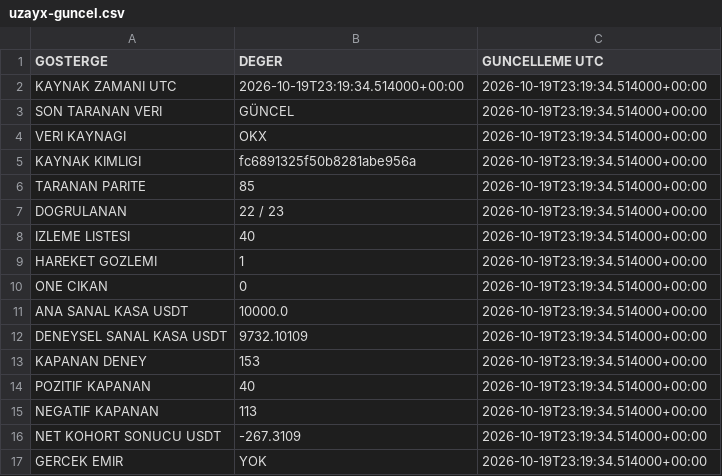
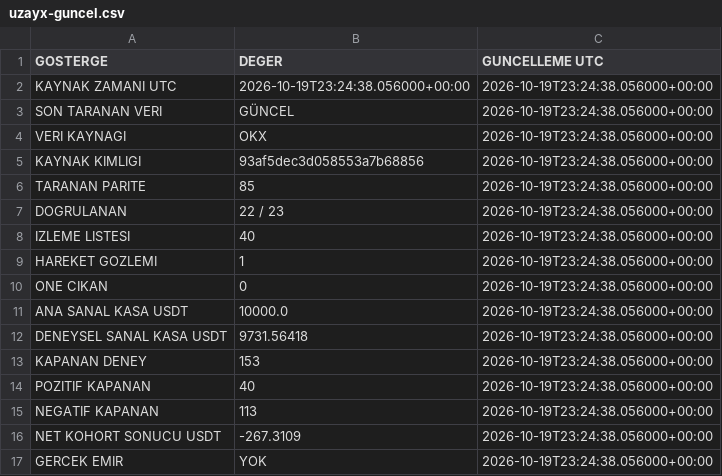
Before and after one commit to onurqlp/coin-live-pro, a CSV file: web/data/uzayx-guncel.csv, drawn as a sheet.

```diff
--- a/web/data/uzayx-guncel.csv
+++ b/web/data/uzayx-guncel.csv
@@ -1,17 +1,17 @@
 GOSTERGE,DEGER,GUNCELLEME UTC
-KAYNAK ZAMANI UTC,2026-10-19T23:19:34.514000+00:00,2026-10-19T23:19:34.514000+00:00
-SON TARANAN VERI,GÜNCEL,2026-10-19T23:19:34.514000+00:00
-VERI KAYNAGI,OKX,2026-10-19T23:19:34.514000+00:00
-KAYNAK KIMLIGI,fc6891325f50b8281abe956a,2026-10-19T23:19:34.514000+00:00
-TARANAN PARITE,85,2026-10-19T23:19:34.514000+00:00
-DOGRULANAN,22 / 23,2026-10-19T23:19:34.514000+00:00
-IZLEME LISTESI,40,2026-10-19T23:19:34.514000+00:00
-HAREKET GOZLEMI,1,2026-10-19T23:19:34.514000+00:00
-ONE CIKAN,0,2026-10-19T23:19:34.514000+00:00
-ANA SANAL KASA USDT,10000.0,2026-10-19T23:19:34.514000+00:00
-DENEYSEL SANAL KASA USDT,9732.10109,2026-10-19T23:19:34.514000+00:00
-KAPANAN DENEY,153,2026-10-19T23:19:34.514000+00:00
-POZITIF KAPANAN,40,2026-10-19T23:19:34.514000+00:00
-NEGATIF KAPANAN,113,2026-10-19T23:19:34.514000+00:00
-NET KOHORT SONUCU USDT,-267.3109,2026-10-19T23:19:34.514000+00:00
-GERCEK EMIR,YOK,2026-10-19T23:19:34.514000+00:00
+KAYNAK ZAMANI UTC,2026-10-19T23:24:38.056000+00:00,2026-10-19T23:24:38.056000+00:00
+SON TARANAN VERI,GÜNCEL,2026-10-19T23:24:38.056000+00:00
+VERI KAYNAGI,OKX,2026-10-19T23:24:38.056000+00:00
+KAYNAK KIMLIGI,93af5dec3d058553a7b68856,2026-10-19T23:24:38.056000+00:00
+TARANAN PARITE,85,2026-10-19T23:24:38.056000+00:00
+DOGRULANAN,22 / 23,2026-10-19T23:24:38.056000+00:00
+IZLEME LISTESI,40,2026-10-19T23:24:38.056000+00:00
+HAREKET GOZLEMI,1,2026-10-19T23:24:38.056000+00:00
+ONE CIKAN,0,2026-10-19T23:24:38.056000+00:00
+ANA SANAL KASA USDT,10000.0,2026-10-19T23:24:38.056000+00:00
+DENEYSEL SANAL KASA USDT,9731.56418,2026-10-19T23:24:38.056000+00:00
+KAPANAN DENEY,153,2026-10-19T23:24:38.056000+00:00
+POZITIF KAPANAN,40,2026-10-19T23:24:38.056000+00:00
+NEGATIF KAPANAN,113,2026-10-19T23:24:38.056000+00:00
+NET KOHORT SONUCU USDT,-267.3109,2026-10-19T23:24:38.056000+00:00
+GERCEK EMIR,YOK,2026-10-19T23:24:38.056000+00:00
```
Also changed, not shown: 40 other files.
